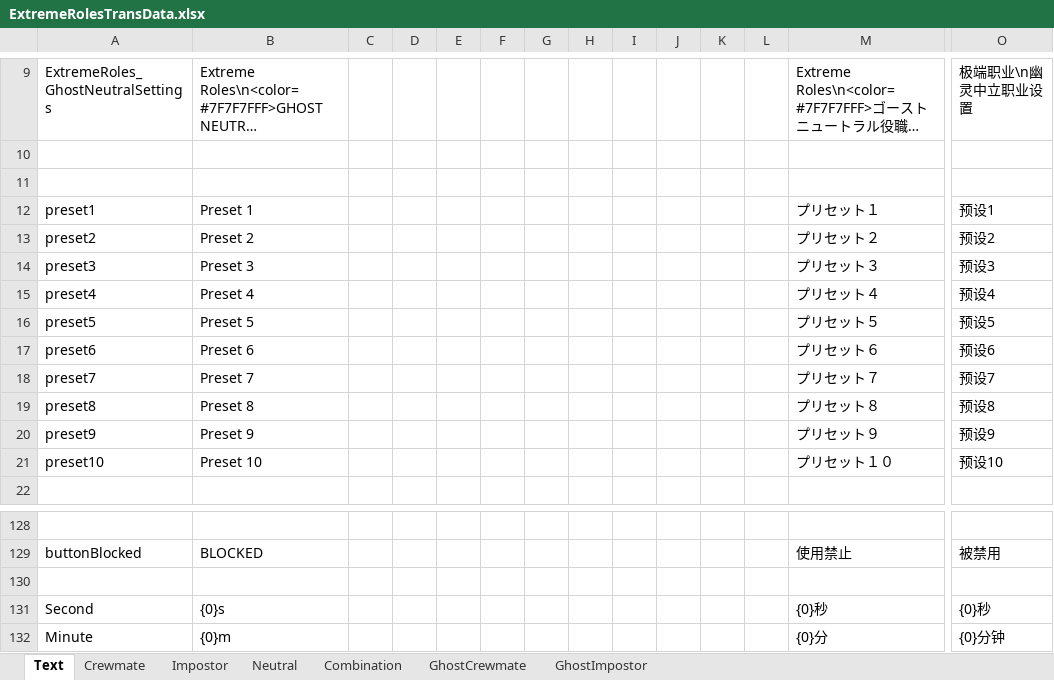
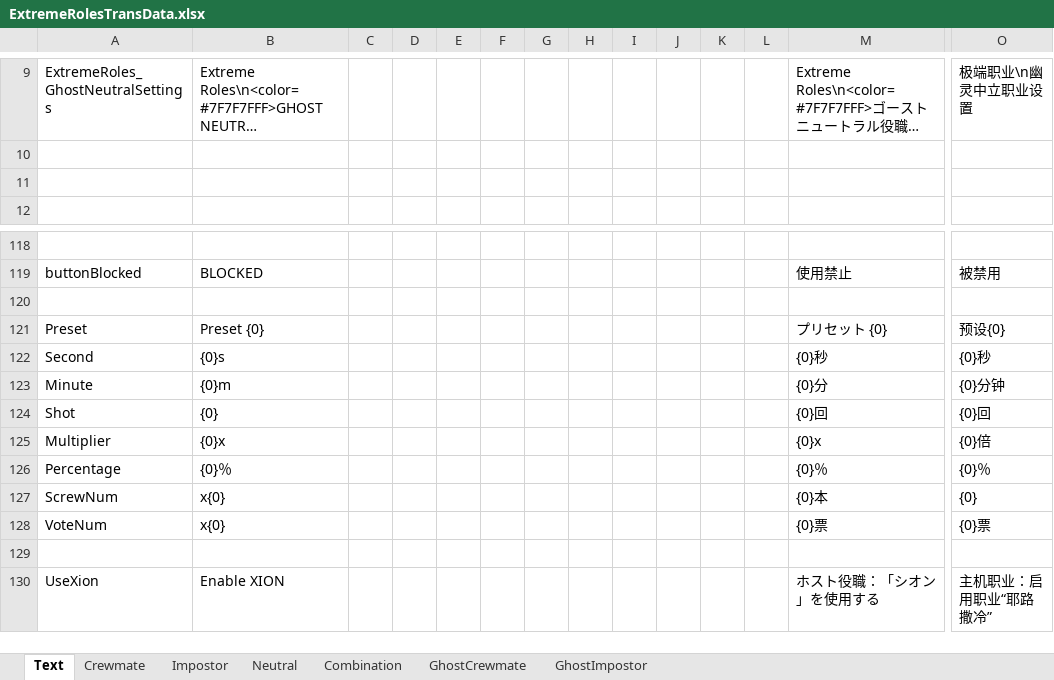
Before and after one commit to yukieiji/ExtremeRoles, an Excel workbook: ExtremeRolesTransData.xlsx, sheet Text, drawn as a sheet; only a part is shown, gaps mark what is left out; the shorter side is filled out with more unchanged rows; long unchanged cells end in …; values as stored, in another font and other column widths than the file's, no borders; removed rows and columns are numbered as before the commit, all else as after; rows hold the shown columns only; the diff names each change by its address in the sheet, - before the commit and + after, or states it on an @@ line.

Commit message:
update:preset trans

```diff
--- a/ExtremeRolesTransData.xlsx (sheet Text)
+++ b/ExtremeRolesTransData.xlsx (sheet Text)
-row 12: preset1 | Preset 1 |  |  |  |  |  |  |  |  |  |  | プリセット１ | 预设1
-row 13: preset2 | Preset 2 |  |  |  |  |  |  |  |  |  |  | プリセット２ | 预设2
-row 14: preset3 | Preset 3 |  |  |  |  |  |  |  |  |  |  | プリセット３ | 预设3
-row 15: preset4 | Preset 4 |  |  |  |  |  |  |  |  |  |  | プリセット４ | 预设4
-row 16: preset5 | Preset 5 |  |  |  |  |  |  |  |  |  |  | プリセット５ | 预设5
-row 17: preset6 | Preset 6 |  |  |  |  |  |  |  |  |  |  | プリセット６ | 预设6
-row 18: preset7 | Preset 7 |  |  |  |  |  |  |  |  |  |  | プリセット７ | 预设7
-row 19: preset8 | Preset 8 |  |  |  |  |  |  |  |  |  |  | プリセット８ | 预设8
-row 20: preset9 | Preset 9 |  |  |  |  |  |  |  |  |  |  | プリセット９ | 预设9
-row 21: preset10 | Preset 10 |  |  |  |  |  |  |  |  |  |  | プリセット１０ | 预设10
+row 121: Preset | Preset {0} |  |  |  |  |  |  |  |  |  |  | プリセット {0} | 预设{0}
```
